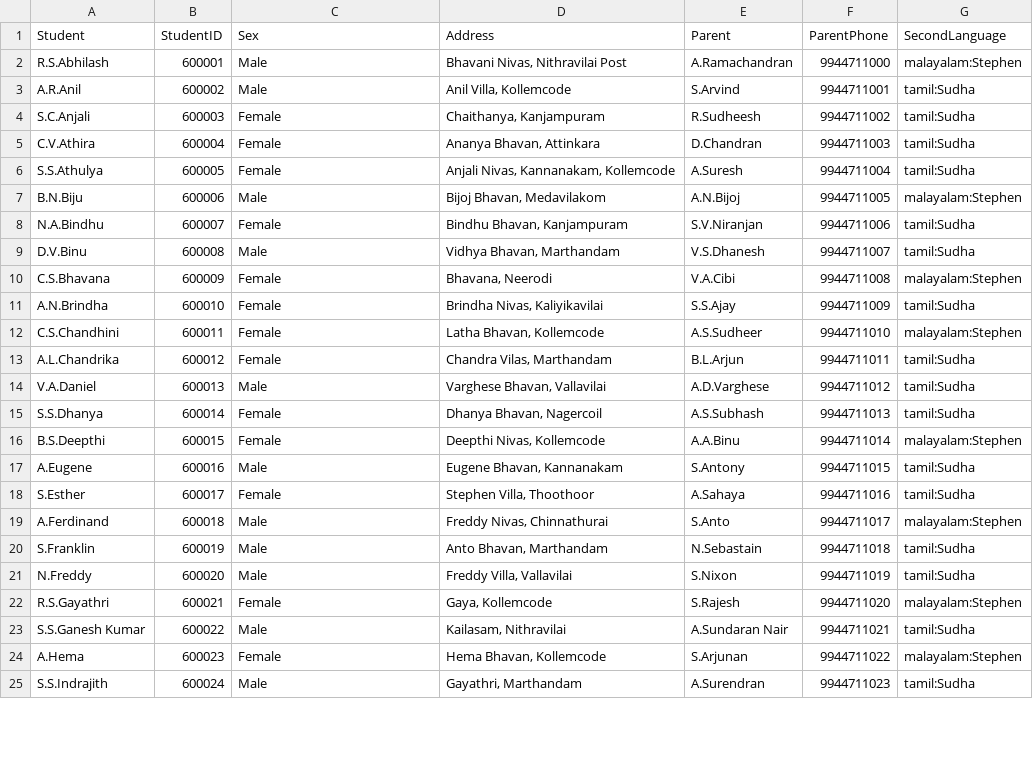
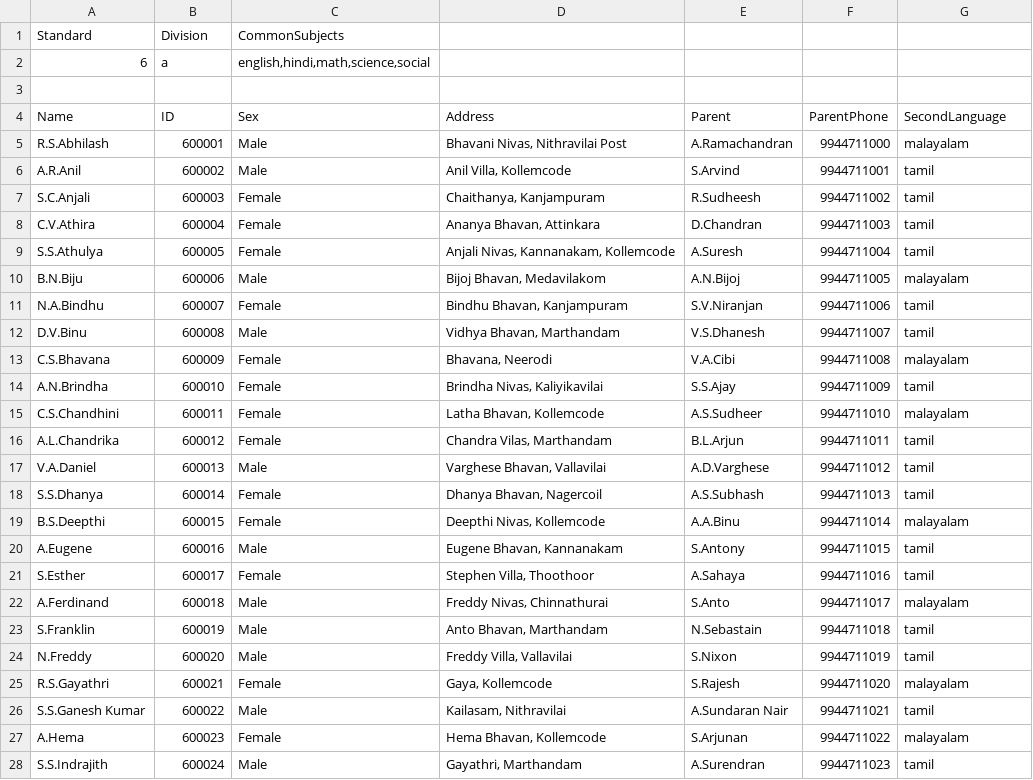
Before and after one commit to rajavijin/greedEd, a CSV file: latest-data/sixth-standard.csv, drawn as a sheet; only a part is shown; the diff covers the shown part only.

```diff
--- a/latest-data/sixth-standard.csv
+++ b/latest-data/sixth-standard.csv
@@ -1,25 +1,28 @@
-Student,StudentID,Sex,Address,Parent,ParentPhone,SecondLanguage
-R.S.Abhilash,600001,Male,"Bhavani Nivas, Nithravilai Post",A.Ramachandran,9944711000,malayalam:Stephen
-A.R.Anil,600002,Male,"Anil Villa, Kollemcode",S.Arvind,9944711001,tamil:Sudha
-S.C.Anjali,600003,Female,"Chaithanya, Kanjampuram",R.Sudheesh,9944711002,tamil:Sudha
-C.V.Athira,600004,Female,"Ananya Bhavan, Attinkara",D.Chandran,9944711003,tamil:Sudha
-S.S.Athulya,600005,Female,"Anjali Nivas, Kannanakam, Kollemcode",A.Suresh,9944711004,tamil:Sudha
-B.N.Biju,600006,Male,"Bijoj Bhavan, Medavilakom",A.N.Bijoj,9944711005,malayalam:Stephen
-N.A.Bindhu,600007,Female,"Bindhu Bhavan, Kanjampuram",S.V.Niranjan,9944711006,tamil:Sudha
-D.V.Binu,600008,Male,"Vidhya Bhavan, Marthandam",V.S.Dhanesh,9944711007,tamil:Sudha
-C.S.Bhavana,600009,Female,"Bhavana, Neerodi",V.A.Cibi,9944711008,malayalam:Stephen
-A.N.Brindha,600010,Female,"Brindha Nivas, Kaliyikavilai",S.S.Ajay,9944711009,tamil:Sudha
-C.S.Chandhini,600011,Female,"Latha Bhavan, Kollemcode",A.S.Sudheer,9944711010,malayalam:Stephen
-A.L.Chandrika,600012,Female,"Chandra Vilas, Marthandam",B.L.Arjun,9944711011,tamil:Sudha
-V.A.Daniel,600013,Male,"Varghese Bhavan, Vallavilai",A.D.Varghese,9944711012,tamil:Sudha
-S.S.Dhanya,600014,Female,"Dhanya Bhavan, Nagercoil",A.S.Subhash,9944711013,tamil:Sudha
-B.S.Deepthi,600015,Female,"Deepthi Nivas, Kollemcode",A.A.Binu,9944711014,malayalam:Stephen
-A.Eugene,600016,Male,"Eugene Bhavan, Kannanakam",S.Antony,9944711015,tamil:Sudha
-S.Esther,600017,Female,"Stephen Villa, Thoothoor",A.Sahaya,9944711016,tamil:Sudha
-A.Ferdinand,600018,Male,"Freddy Nivas, Chinnathurai",S.Anto,9944711017,malayalam:Stephen
-S.Franklin,600019,Male,"Anto Bhavan, Marthandam",N.Sebastain,9944711018,tamil:Sudha
-N.Freddy,600020,Male,"Freddy Villa, Vallavilai",S.Nixon,9944711019,tamil:Sudha
-R.S.Gayathri,600021,Female,"Gaya, Kollemcode",S.Rajesh,9944711020,malayalam:Stephen
-S.S.Ganesh Kumar,600022,Male,"Kailasam, Nithravilai",A.Sundaran Nair,9944711021,tamil:Sudha
-A.Hema,600023,Female,"Hema Bhavan, Kollemcode",S.Arjunan,9944711022,malayalam:Stephen
-S.S.Indrajith,600024,Male,"Gayathri, Marthandam",A.Surendran,9944711023,tamil:Sudha
+Standard,Division,CommonSubjects,,,,
+6,a,"english,hindi,math,science,social",,,,
+,,,,,,
+Name,ID,Sex,Address,Parent,ParentPhone,SecondLanguage
+R.S.Abhilash,600001,Male,"Bhavani Nivas, Nithravilai Post",A.Ramachandran,9944711000,malayalam
+A.R.Anil,600002,Male,"Anil Villa, Kollemcode",S.Arvind,9944711001,tamil
+S.C.Anjali,600003,Female,"Chaithanya, Kanjampuram",R.Sudheesh,9944711002,tamil
+C.V.Athira,600004,Female,"Ananya Bhavan, Attinkara",D.Chandran,9944711003,tamil
+S.S.Athulya,600005,Female,"Anjali Nivas, Kannanakam, Kollemcode",A.Suresh,9944711004,tamil
+B.N.Biju,600006,Male,"Bijoj Bhavan, Medavilakom",A.N.Bijoj,9944711005,malayalam
+N.A.Bindhu,600007,Female,"Bindhu Bhavan, Kanjampuram",S.V.Niranjan,9944711006,tamil
+D.V.Binu,600008,Male,"Vidhya Bhavan, Marthandam",V.S.Dhanesh,9944711007,tamil
+C.S.Bhavana,600009,Female,"Bhavana, Neerodi",V.A.Cibi,9944711008,malayalam
+A.N.Brindha,600010,Female,"Brindha Nivas, Kaliyikavilai",S.S.Ajay,9944711009,tamil
+C.S.Chandhini,600011,Female,"Latha Bhavan, Kollemcode",A.S.Sudheer,9944711010,malayalam
+A.L.Chandrika,600012,Female,"Chandra Vilas, Marthandam",B.L.Arjun,9944711011,tamil
+V.A.Daniel,600013,Male,"Varghese Bhavan, Vallavilai",A.D.Varghese,9944711012,tamil
+S.S.Dhanya,600014,Female,"Dhanya Bhavan, Nagercoil",A.S.Subhash,9944711013,tamil
+B.S.Deepthi,600015,Female,"Deepthi Nivas, Kollemcode",A.A.Binu,9944711014,malayalam
+A.Eugene,600016,Male,"Eugene Bhavan, Kannanakam",S.Antony,9944711015,tamil
+S.Esther,600017,Female,"Stephen Villa, Thoothoor",A.Sahaya,9944711016,tamil
+A.Ferdinand,600018,Male,"Freddy Nivas, Chinnathurai",S.Anto,9944711017,malayalam
+S.Franklin,600019,Male,"Anto Bhavan, Marthandam",N.Sebastain,9944711018,tamil
+N.Freddy,600020,Male,"Freddy Villa, Vallavilai",S.Nixon,9944711019,tamil
+R.S.Gayathri,600021,Female,"Gaya, Kollemcode",S.Rajesh,9944711020,malayalam
+S.S.Ganesh Kumar,600022,Male,"Kailasam, Nithravilai",A.Sundaran Nair,9944711021,tamil
+A.Hema,600023,Female,"Hema Bhavan, Kollemcode",S.Arjunan,9944711022,malayalam
+S.S.Indrajith,600024,Male,"Gayathri, Marthandam",A.Surendran,9944711023,tamil
```
Also changed, not shown: 17 edited cells elsewhere in this file, 13 other files.
